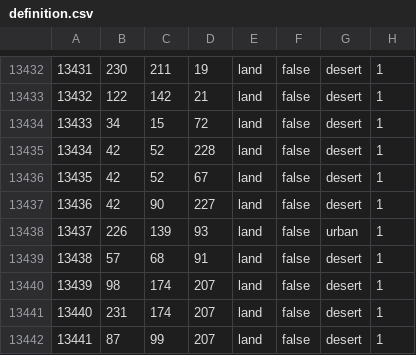
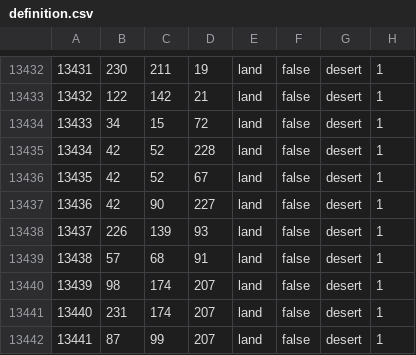
Before and after one commit to FaZe-Orderlies/ORDERLIES-MODIFICATIONS, a CSV file: map/definition.csv, drawn as a sheet; only a part is shown, gaps mark what is left out.

```diff
--- a/map/definition.csv
+++ b/map/definition.csv
@@ -13437,3 +13437,3 @@
 13436;42;90;227;land;false;desert;1
-13437;226;139;93;land;false;urban;1
+13437;226;139;93;land;false;desert;1
 13438;57;68;91;land;false;desert;1
```
Also changed, not shown: 11 other files.
